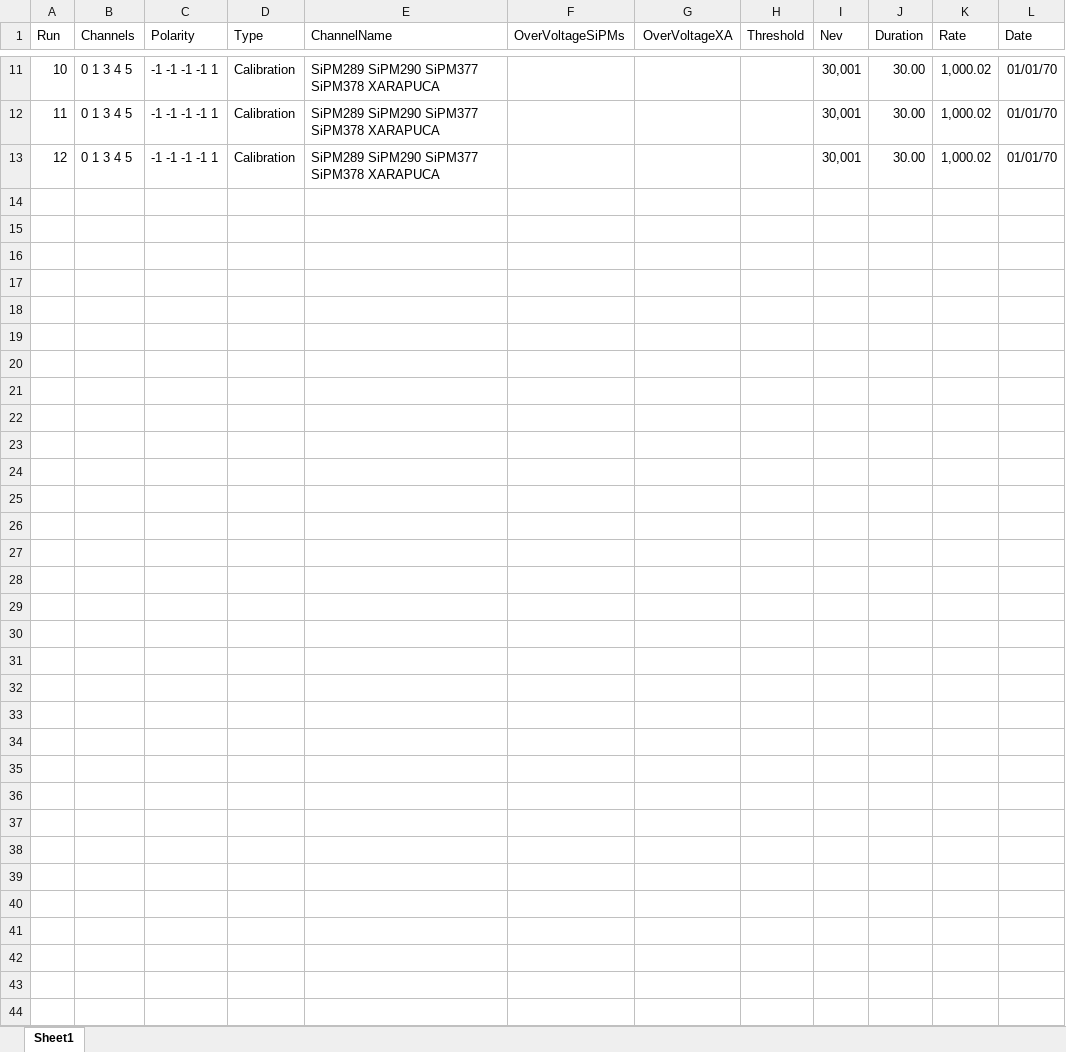
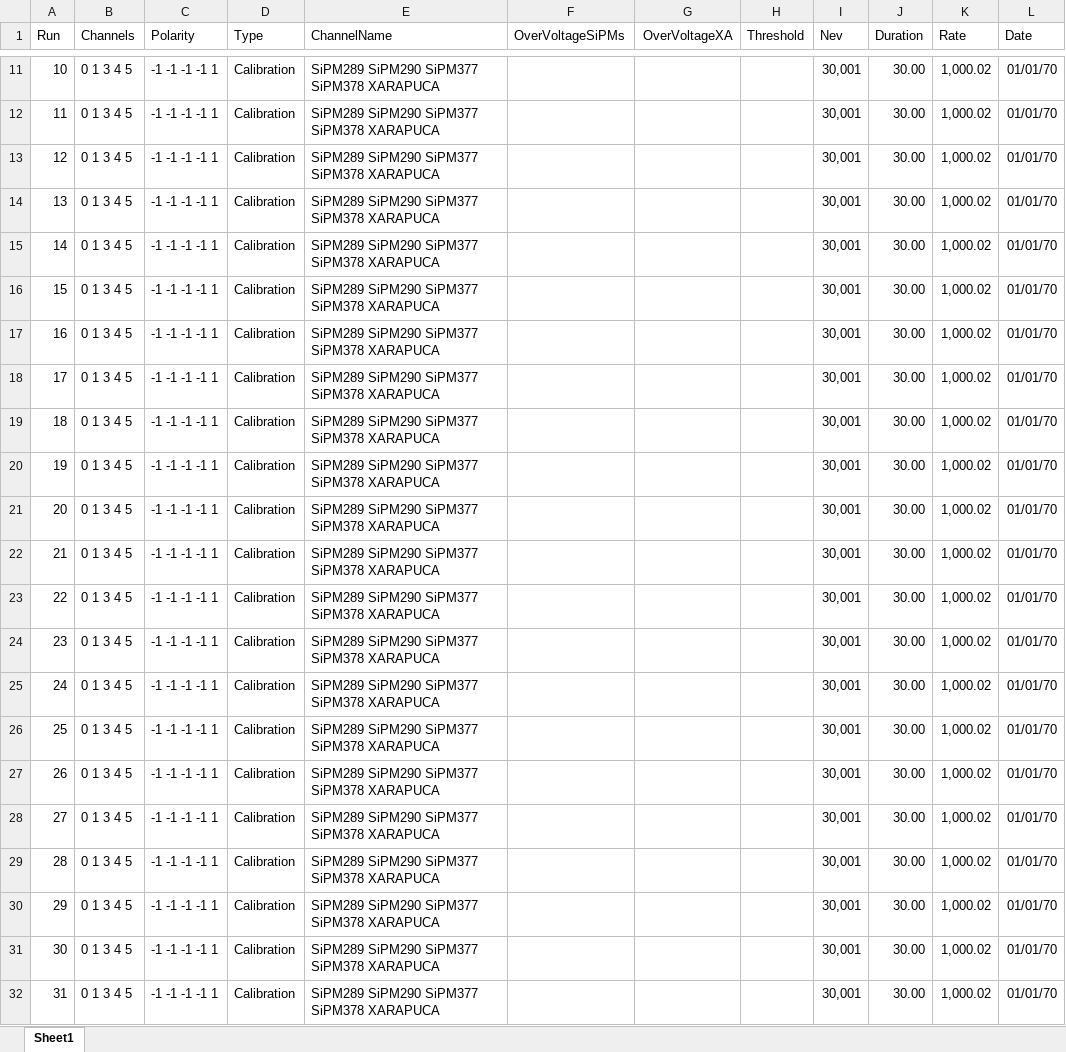
Before and after one commit to rodralva/JOYTHON_TOOLS, an Excel workbook: macros/APSAIA_VIS_2.xlsx, sheet Sheet1, drawn as a sheet; only a part is shown, gaps mark what is left out; values as stored, in another font and other column widths than the file's, no borders; the diff covers the shown part only; the diff names each change by its address in the sheet, - before the commit and + after, or states it on an @@ line.

Commit message:
calibration example for Jorge

```diff
--- a/macros/APSAIA_VIS_2.xlsx (sheet Sheet1)
+++ b/macros/APSAIA_VIS_2.xlsx (sheet Sheet1)
+row 14: 13 | 0 1 3 4 5 | -1 -1 -1 -1 1 | Calibration | SiPM289 SiPM290 SiPM377 SiPM378 XARAPUCA |  |  |  | 30,001 | 30.00 | 1,000.02 | 01/01/70
+row 15: 14 | 0 1 3 4 5 | -1 -1 -1 -1 1 | Calibration | SiPM289 SiPM290 SiPM377 SiPM378 XARAPUCA |  |  |  | 30,001 | 30.00 | 1,000.02 | 01/01/70
+row 16: 15 | 0 1 3 4 5 | -1 -1 -1 -1 1 | Calibration | SiPM289 SiPM290 SiPM377 SiPM378 XARAPUCA |  |  |  | 30,001 | 30.00 | 1,000.02 | 01/01/70
+row 17: 16 | 0 1 3 4 5 | -1 -1 -1 -1 1 | Calibration | SiPM289 SiPM290 SiPM377 SiPM378 XARAPUCA |  |  |  | 30,001 | 30.00 | 1,000.02 | 01/01/70
+row 18: 17 | 0 1 3 4 5 | -1 -1 -1 -1 1 | Calibration | SiPM289 SiPM290 SiPM377 SiPM378 XARAPUCA |  |  |  | 30,001 | 30.00 | 1,000.02 | 01/01/70
+row 19: 18 | 0 1 3 4 5 | -1 -1 -1 -1 1 | Calibration | SiPM289 SiPM290 SiPM377 SiPM378 XARAPUCA |  |  |  | 30,001 | 30.00 | 1,000.02 | 01/01/70
+row 20: 19 | 0 1 3 4 5 | -1 -1 -1 -1 1 | Calibration | SiPM289 SiPM290 SiPM377 SiPM378 XARAPUCA |  |  |  | 30,001 | 30.00 | 1,000.02 | 01/01/70
+row 21: 20 | 0 1 3 4 5 | -1 -1 -1 -1 1 | Calibration | SiPM289 SiPM290 SiPM377 SiPM378 XARAPUCA |  |  |  | 30,001 | 30.00 | 1,000.02 | 01/01/70
+row 22: 21 | 0 1 3 4 5 | -1 -1 -1 -1 1 | Calibration | SiPM289 SiPM290 SiPM377 SiPM378 XARAPUCA |  |  |  | 30,001 | 30.00 | 1,000.02 | 01/01/70
+row 23: 22 | 0 1 3 4 5 | -1 -1 -1 -1 1 | Calibration | SiPM289 SiPM290 SiPM377 SiPM378 XARAPUCA |  |  |  | 30,001 | 30.00 | 1,000.02 | 01/01/70
+row 24: 23 | 0 1 3 4 5 | -1 -1 -1 -1 1 | Calibration | SiPM289 SiPM290 SiPM377 SiPM378 XARAPUCA |  |  |  | 30,001 | 30.00 | 1,000.02 | 01/01/70
+row 25: 24 | 0 1 3 4 5 | -1 -1 -1 -1 1 | Calibration | SiPM289 SiPM290 SiPM377 SiPM378 XARAPUCA |  |  |  | 30,001 | 30.00 | 1,000.02 | 01/01/70
+row 26: 25 | 0 1 3 4 5 | -1 -1 -1 -1 1 | Calibration | SiPM289 SiPM290 SiPM377 SiPM378 XARAPUCA |  |  |  | 30,001 | 30.00 | 1,000.02 | 01/01/70
+row 27: 26 | 0 1 3 4 5 | -1 -1 -1 -1 1 | Calibration | SiPM289 SiPM290 SiPM377 SiPM378 XARAPUCA |  |  |  | 30,001 | 30.00 | 1,000.02 | 01/01/70
+row 28: 27 | 0 1 3 4 5 | -1 -1 -1 -1 1 | Calibration | SiPM289 SiPM290 SiPM377 SiPM378 XARAPUCA |  |  |  | 30,001 | 30.00 | 1,000.02 | 01/01/70
+row 29: 28 | 0 1 3 4 5 | -1 -1 -1 -1 1 | Calibration | SiPM289 SiPM290 SiPM377 SiPM378 XARAPUCA |  |  |  | 30,001 | 30.00 | 1,000.02 | 01/01/70
+row 30: 29 | 0 1 3 4 5 | -1 -1 -1 -1 1 | Calibration | SiPM289 SiPM290 SiPM377 SiPM378 XARAPUCA |  |  |  | 30,001 | 30.00 | 1,000.02 | 01/01/70
+row 31: 30 | 0 1 3 4 5 | -1 -1 -1 -1 1 | Calibration | SiPM289 SiPM290 SiPM377 SiPM378 XARAPUCA |  |  |  | 30,001 | 30.00 | 1,000.02 | 01/01/70
+row 32: 31 | 0 1 3 4 5 | -1 -1 -1 -1 1 | Calibration | SiPM289 SiPM290 SiPM377 SiPM378 XARAPUCA |  |  |  | 30,001 | 30.00 | 1,000.02 | 01/01/70
```
Also changed, not shown: 10 added rows elsewhere in this sheet, 5 other files.
